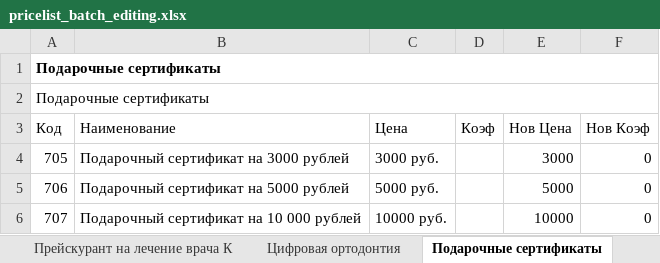
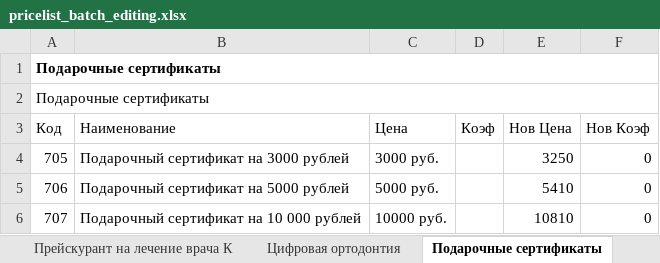
Before and after one commit to kivdent/orto-app, an Excel workbook: frontend/web/pricelist_batch_editing.xlsx, sheet Подарочные сертификаты, drawn as a sheet; values as stored, in another font and other column widths than the file's, no borders; the diff names each change by its address in the sheet, - before the commit and + after, or states it on an @@ line.

```diff
--- a/frontend/web/pricelist_batch_editing.xlsx (sheet Подарочные сертификаты)
+++ b/frontend/web/pricelist_batch_editing.xlsx (sheet Подарочные сертификаты)
-E4 (Нов Цена): 3000
+E4 (Нов Цена): 3250
-E5 (Нов Цена): 5000
+E5 (Нов Цена): 5410
-E6 (Нов Цена): 10000
+E6 (Нов Цена): 10810
```
Also changed, not shown: sheet Терапевтическое лечение, sheet Ортопедическое лечение, sheet Ортодонтическое лечение, sheet Материалы, sheet Хирургическое лечение, sheet Прейскурант на лечение врача К, 3 more sheets, 2 other files.
